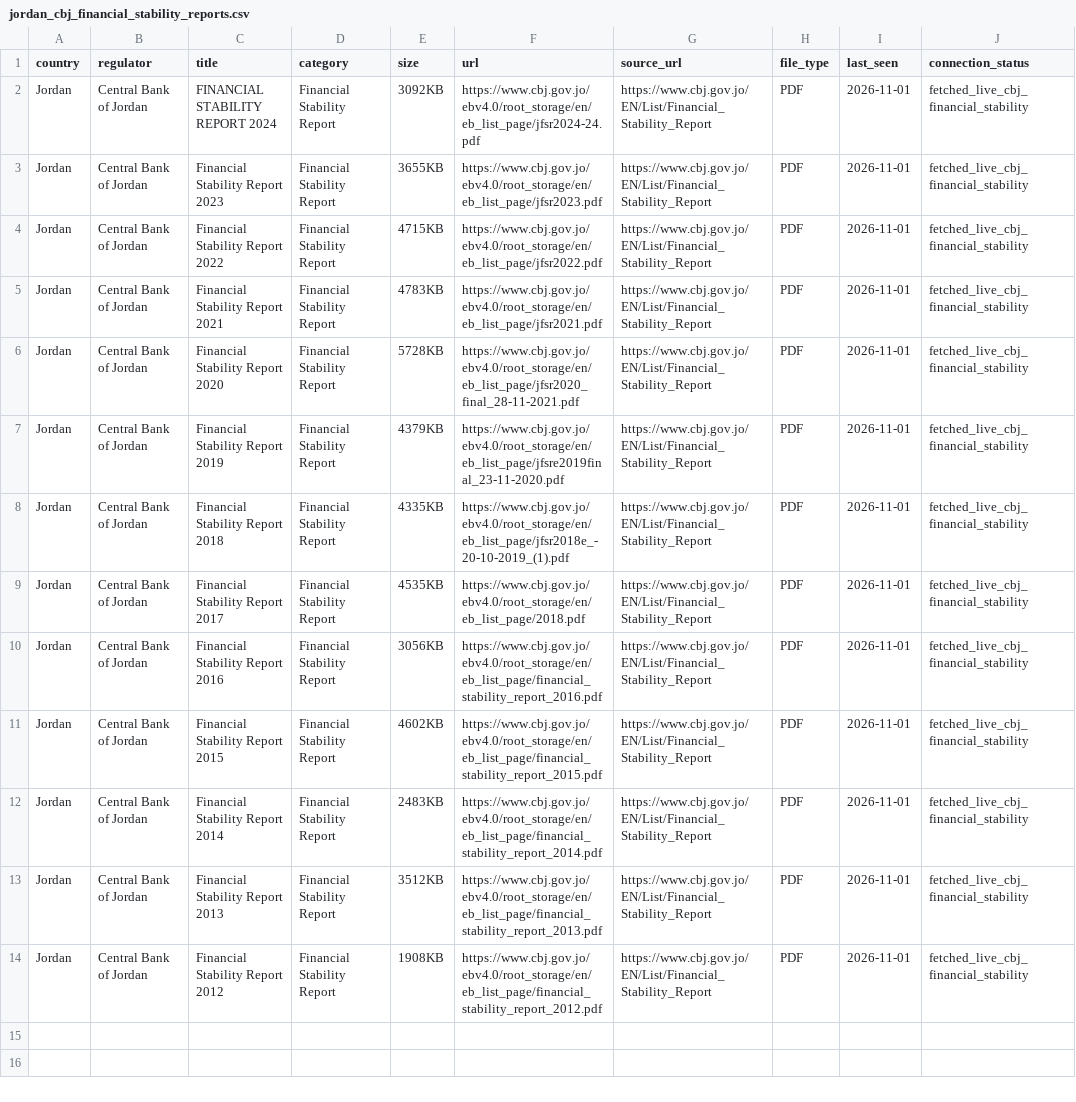
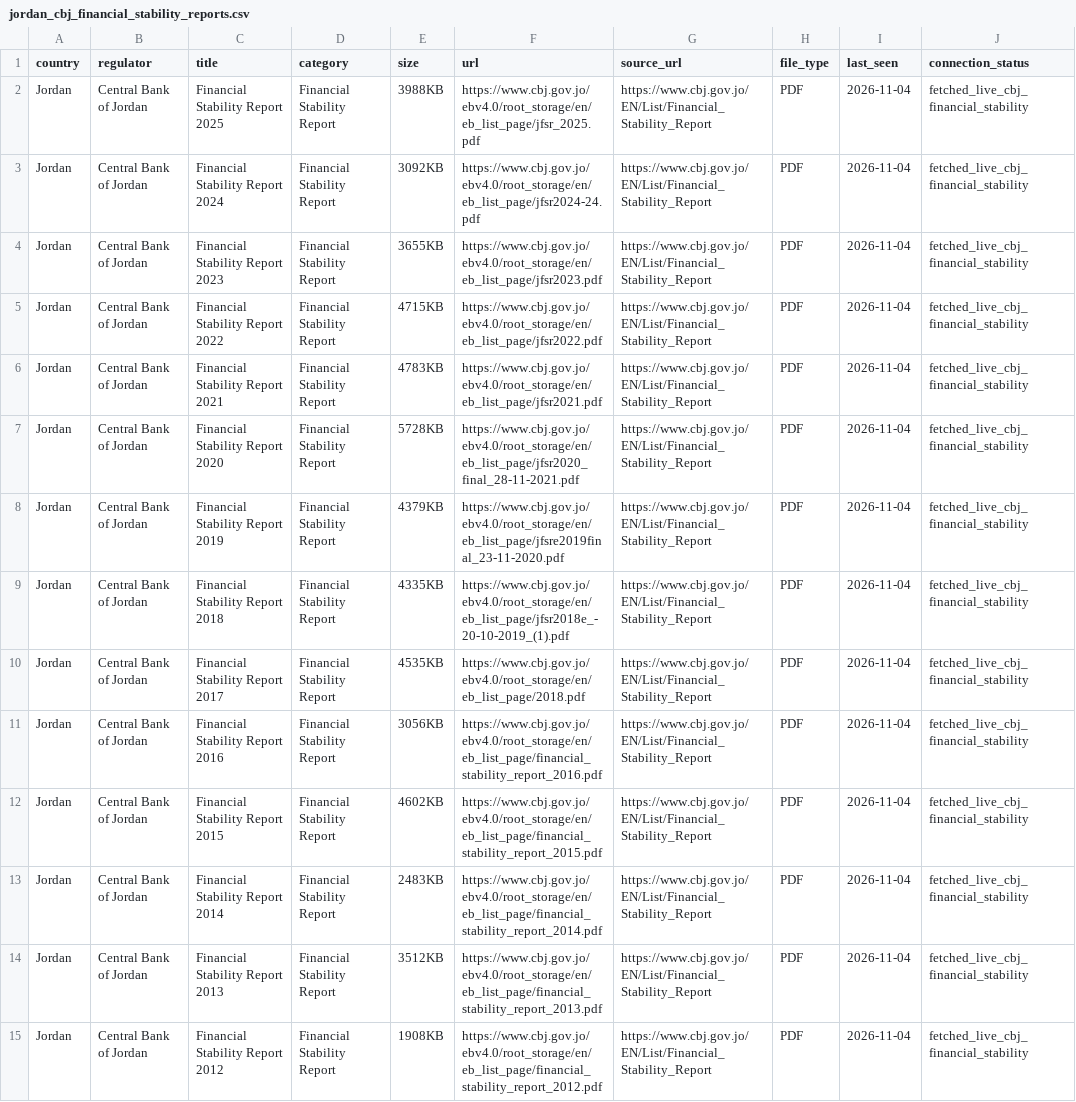
Before and after one commit to oriyabaraness/ORM-Tool, a CSV file: jordan_cbj_financial_stability_reports.csv, drawn as a sheet; addresses are those after the commit; the diff names each change by its address in the sheet, - before the commit and + after, or states it on an @@ line.

```diff
--- a/jordan_cbj_financial_stability_reports.csv
+++ b/jordan_cbj_financial_stability_reports.csv
+row 2: Jordan | Central Bank of Jordan | Financial Stability Report 2025 | Financial Stability Report | 3988KB | https://www.cbj.gov.jo/ebv4.0/root_storage/en/eb_list_page/jfsr_2025.pdf | https://www.cbj.gov.jo/EN/List/Financial_Stability_Report | PDF | 2026-11-04 | fetched_live_cbj_financial_stability
-C3 (title): FINANCIAL STABILITY REPORT 2024
+C3 (title): Financial Stability Report 2024
-I3:I15 (last_seen): 2026-11-01
+I3:I15 (last_seen): 2026-11-04
```
Also changed, not shown: banking_sector_indicators.csv, jordan_cbj_foreign_exchange_reserves.csv, 9 other files.
